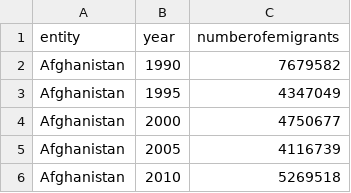
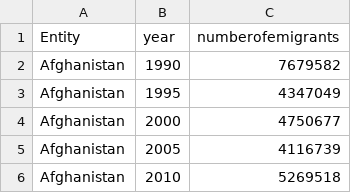
Before and after one commit to JigmetAvinash/emmigrant-api, a CSV file: data.csv, drawn as a sheet; only a part is shown.

```diff
--- a/data.csv
+++ b/data.csv
@@ -1,2 +1,2 @@
-entity,year,numberofemigrants
+Entity,year,numberofemigrants
 Afghanistan,1990,7679582
```
Also changed, not shown: 4 other files.
